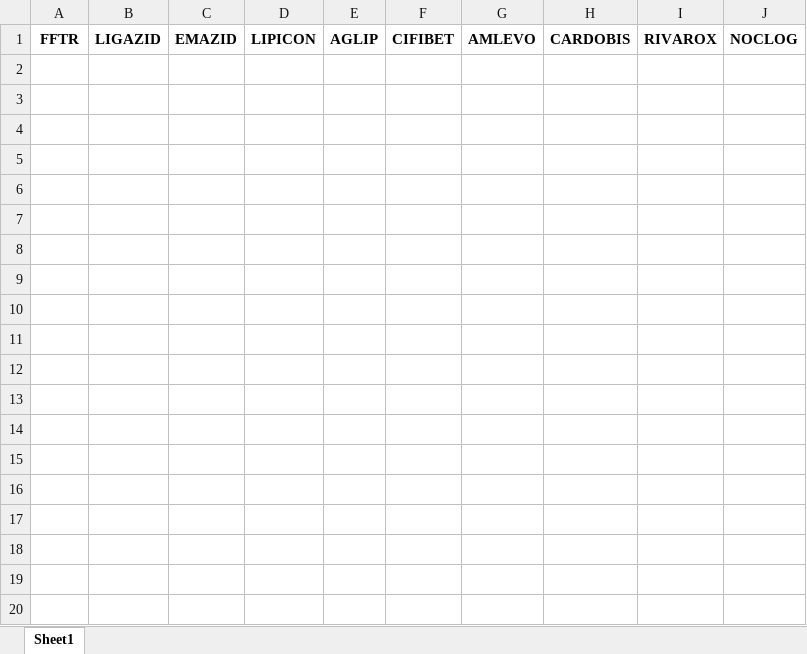
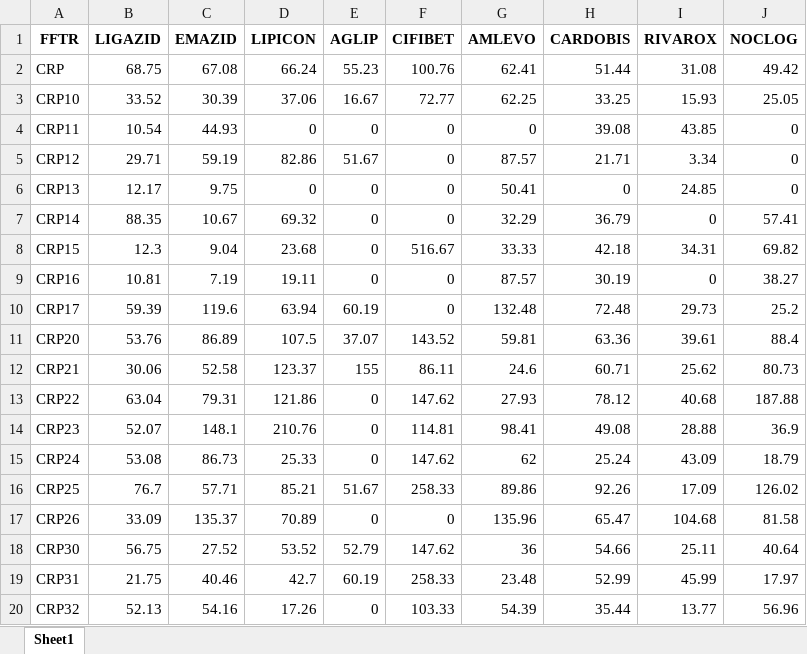
Before and after one commit to RoyelBee/FF_Wise_SeenRx_Call_SalesTrend, an Excel workbook: Data/SalesTrend/SalesTrend_CRP.xlsx, sheet Sheet1, drawn as a sheet; only a part is shown; values as stored, in another font and other column widths than the file's, no borders; the diff covers the shown part only; the diff names each change by its address in the sheet, - before the commit and + after, or states it on an @@ line.

```diff
--- a/Data/SalesTrend/SalesTrend_CRP.xlsx (sheet Sheet1)
+++ b/Data/SalesTrend/SalesTrend_CRP.xlsx (sheet Sheet1)
+row 2: CRP | 68.75 | 67.08 | 66.24 | 55.23 | 100.76 | 62.41 | 51.44 | 31.08 | 49.42
+row 3: CRP10 | 33.52 | 30.39 | 37.06 | 16.67 | 72.77 | 62.25 | 33.25 | 15.93 | 25.05
+row 4: CRP11 | 10.54 | 44.93 | 0 | 0 | 0 | 0 | 39.08 | 43.85 | 0
+row 5: CRP12 | 29.71 | 59.19 | 82.86 | 51.67 | 0 | 87.57 | 21.71 | 3.34 | 0
+row 6: CRP13 | 12.17 | 9.75 | 0 | 0 | 0 | 50.41 | 0 | 24.85 | 0
+row 7: CRP14 | 88.35 | 10.67 | 69.32 | 0 | 0 | 32.29 | 36.79 | 0 | 57.41
+row 8: CRP15 | 12.3 | 9.04 | 23.68 | 0 | 516.67 | 33.33 | 42.18 | 34.31 | 69.82
+row 9: CRP16 | 10.81 | 7.19 | 19.11 | 0 | 0 | 87.57 | 30.19 | 0 | 38.27
+row 10: CRP17 | 59.39 | 119.6 | 63.94 | 60.19 | 0 | 132.48 | 72.48 | 29.73 | 25.2
+row 11: CRP20 | 53.76 | 86.89 | 107.5 | 37.07 | 143.52 | 59.81 | 63.36 | 39.61 | 88.4
+row 12: CRP21 | 30.06 | 52.58 | 123.37 | 155 | 86.11 | 24.6 | 60.71 | 25.62 | 80.73
+row 13: CRP22 | 63.04 | 79.31 | 121.86 | 0 | 147.62 | 27.93 | 78.12 | 40.68 | 187.88
+row 14: CRP23 | 52.07 | 148.1 | 210.76 | 0 | 114.81 | 98.41 | 49.08 | 28.88 | 36.9
+row 15: CRP24 | 53.08 | 86.73 | 25.33 | 0 | 147.62 | 62 | 25.24 | 43.09 | 18.79
+row 16: CRP25 | 76.7 | 57.71 | 85.21 | 51.67 | 258.33 | 89.86 | 92.26 | 17.09 | 126.02
+row 17: CRP26 | 33.09 | 135.37 | 70.89 | 0 | 0 | 135.96 | 65.47 | 104.68 | 81.58
+row 18: CRP30 | 56.75 | 27.52 | 53.52 | 52.79 | 147.62 | 36 | 54.66 | 25.11 | 40.64
+row 19: CRP31 | 21.75 | 40.46 | 42.7 | 60.19 | 258.33 | 23.48 | 52.99 | 45.99 | 17.97
+row 20: CRP32 | 52.13 | 54.16 | 17.26 | 0 | 103.33 | 54.39 | 35.44 | 13.77 | 56.96
```
Also changed, not shown: 23 added rows elsewhere in this sheet, Data/SalesTrend/SalesTrend_CCX.xlsx, Data/SalesTrend/SalesTrend_CNH.xlsx, 49 other files.
